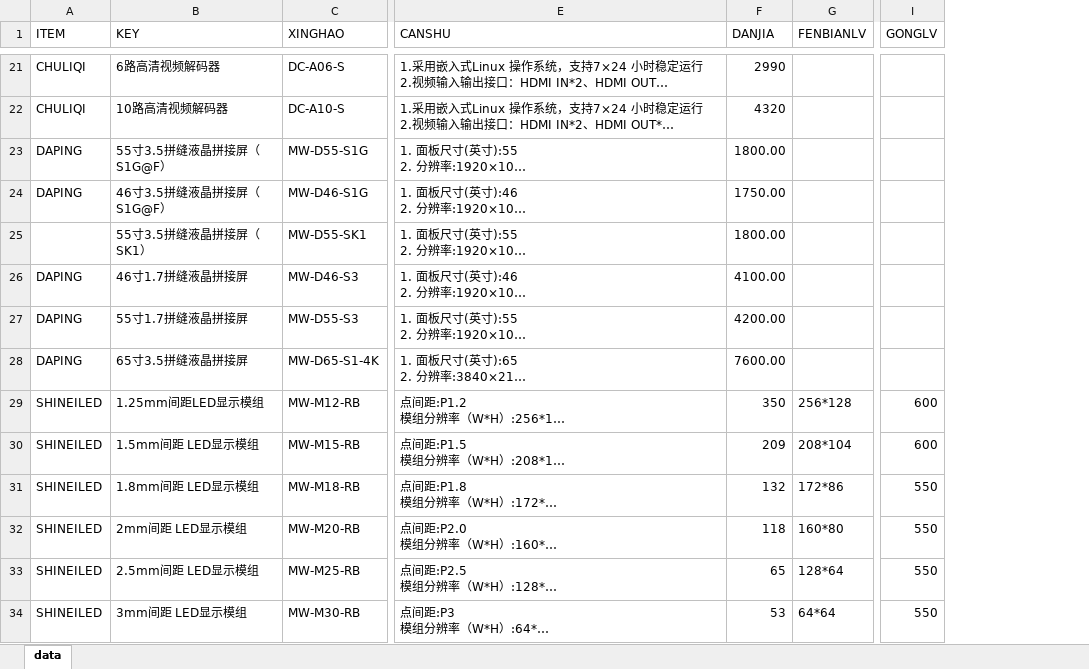
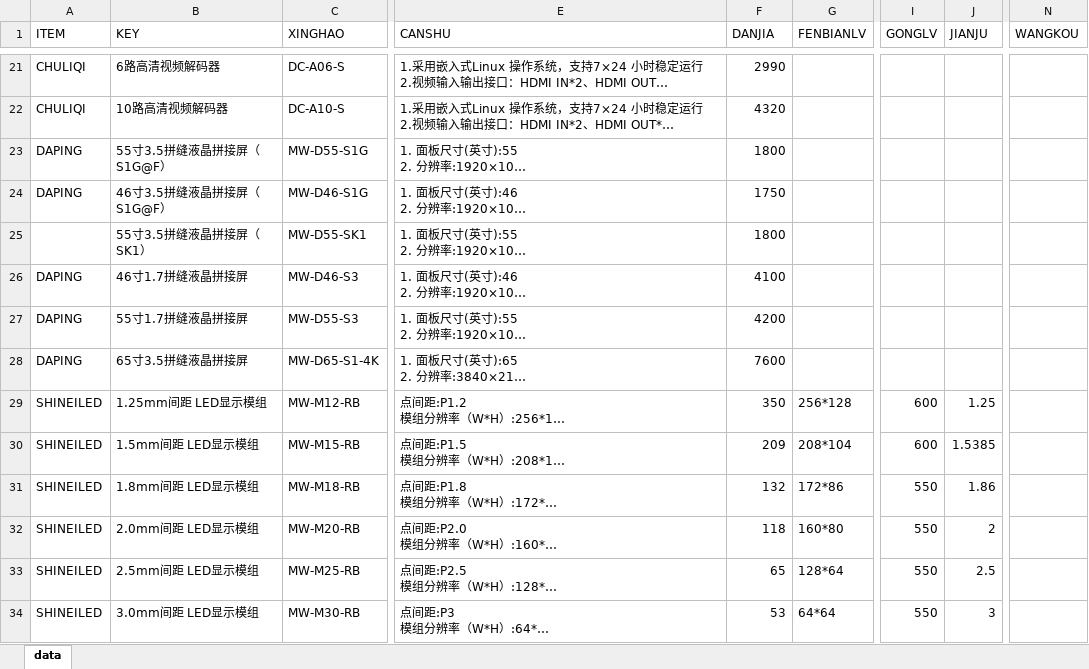
Before and after one commit to miaomc/led_maker, an Excel workbook: data.xlsx, sheet data, drawn as a sheet; only a part is shown, gaps mark what is left out; long unchanged cells end in …; values as stored, in another font and other column widths than the file's, no cell formats; the diff covers the shown part only; the diff names each change by its address in the sheet, - before the commit and + after, or states it on an @@ line.

```diff
--- a/data.xlsx (sheet data)
+++ b/data.xlsx (sheet data)
+column J (JIANJU), rows 29-34: 1.25 | 1.5385 | 1.86 | 2 | 2.5 | 3
+column N (WANGKOU), empty
-F23 (DANJIA): 1800.00
+F23 (DANJIA): 1800
-F24 (DANJIA): 1750.00
+F24 (DANJIA): 1750
-F25 (DANJIA): 1800.00
+F25 (DANJIA): 1800
-F26 (DANJIA): 4100.00
+F26 (DANJIA): 4100
-F27 (DANJIA): 4200.00
+F27 (DANJIA): 4200
-F28 (DANJIA): 7600.00
+F28 (DANJIA): 7600
-B29 (KEY): 1.25mm间距LED显示模组
+B29 (KEY): 1.25mm间距 LED显示模组
-B32 (KEY): 2mm间距 LED显示模组
+B32 (KEY): 2.0mm间距 LED显示模组
-B34 (KEY): 3mm间距 LED显示模组
+B34 (KEY): 3.0mm间距 LED显示模组
```
Also changed, not shown: 68 added rows and 40 edited cells elsewhere in this sheet, cell formats, LED_template.xlsx, 3 other files.
